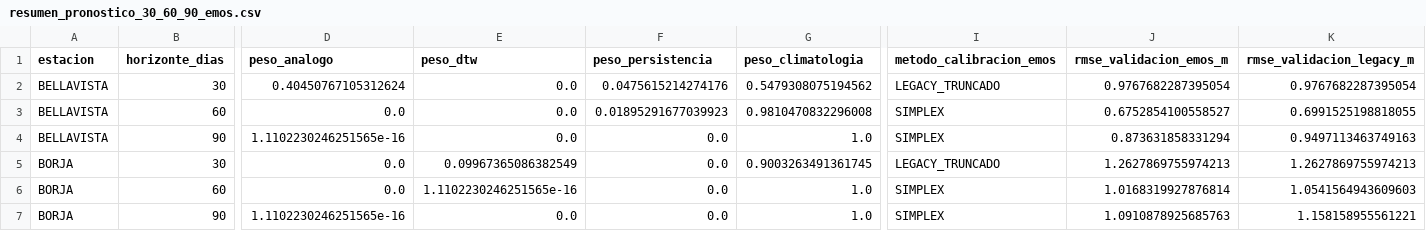
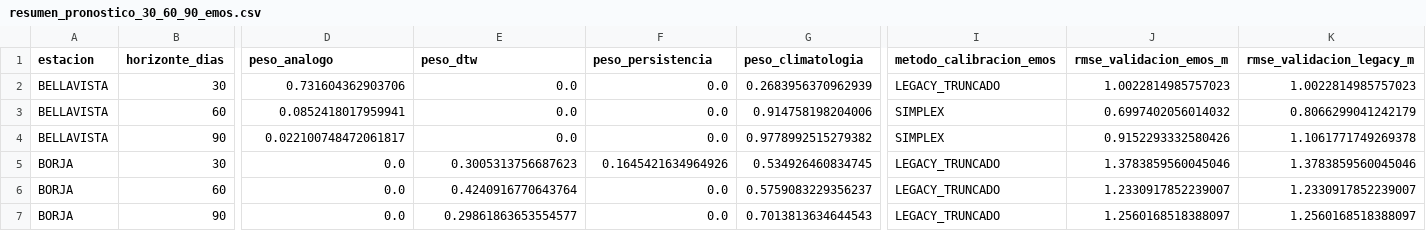
Before and after one commit to KURONO23/LoretoNivelesaCaudales, a CSV file: backend/predicciones_30_60_90/output/resumen_pronostico_30_60_90_emos.csv, drawn as a sheet; only a part is shown, gaps mark what is left out; the diff covers the shown part only; the diff names each change by its address in the sheet, - before the commit and + after, or states it on an @@ line.

```diff
--- a/backend/predicciones_30_60_90/output/resumen_pronostico_30_60_90_emos.csv
+++ b/backend/predicciones_30_60_90/output/resumen_pronostico_30_60_90_emos.csv
-D2 (peso_analogo): 0.40450767105312624
+D2 (peso_analogo): 0.731604362903706
-F2 (peso_persistencia): 0.0475615214274176
+F2 (peso_persistencia): 0.0
-G2 (peso_climatologia): 0.5479308075194562
+G2 (peso_climatologia): 0.2683956370962939
-J2 (rmse_validacion_emos_m): 0.9767682287395054
+J2 (rmse_validacion_emos_m): 1.0022814985757023
-K2 (rmse_validacion_legacy_m): 0.9767682287395054
+K2 (rmse_validacion_legacy_m): 1.0022814985757023
-D3 (peso_analogo): 0.0
+D3 (peso_analogo): 0.0852418017959941
-F3 (peso_persistencia): 0.01895291677039923
+F3 (peso_persistencia): 0.0
-G3 (peso_climatologia): 0.9810470832296008
+G3 (peso_climatologia): 0.914758198204006
-J3 (rmse_validacion_emos_m): 0.6752854100558527
+J3 (rmse_validacion_emos_m): 0.6997402056014032
-K3 (rmse_validacion_legacy_m): 0.6991525198818055
+K3 (rmse_validacion_legacy_m): 0.8066299041242179
-D4 (peso_analogo): 1.1102230246251565e-16
+D4 (peso_analogo): 0.022100748472061817
-G4 (peso_climatologia): 1.0
+G4 (peso_climatologia): 0.9778992515279382
-J4 (rmse_validacion_emos_m): 0.873631858331294
+J4 (rmse_validacion_emos_m): 0.9152293332580426
-K4 (rmse_validacion_legacy_m): 0.9497113463749163
+K4 (rmse_validacion_legacy_m): 1.1061771749269378
-E5 (peso_dtw): 0.09967365086382549
+E5 (peso_dtw): 0.3005313756687623
-F5 (peso_persistencia): 0.0
+F5 (peso_persistencia): 0.1645421634964926
-G5 (peso_climatologia): 0.9003263491361745
+G5 (peso_climatologia): 0.534926460834745
-J5 (rmse_validacion_emos_m): 1.2627869755974213
+J5 (rmse_validacion_emos_m): 1.3783859560045046
-K5 (rmse_validacion_legacy_m): 1.2627869755974213
+K5 (rmse_validacion_legacy_m): 1.3783859560045046
-E6 (peso_dtw): 1.1102230246251565e-16
+E6 (peso_dtw): 0.4240916770643764
-G6 (peso_climatologia): 1.0
+G6 (peso_climatologia): 0.5759083229356237
-I6:I7 (metodo_calibracion_emos): SIMPLEX
+I6:I7 (metodo_calibracion_emos): LEGACY_TRUNCADO
-J6 (rmse_validacion_emos_m): 1.0168319927876814
+J6 (rmse_validacion_emos_m): 1.2330917852239007
-K6 (rmse_validacion_legacy_m): 1.0541564943609603
+K6 (rmse_validacion_legacy_m): 1.2330917852239007
-D7 (peso_analogo): 1.1102230246251565e-16
+D7 (peso_analogo): 0.0
-E7 (peso_dtw): 0.0
+E7 (peso_dtw): 0.29861863653554577
-G7 (peso_climatologia): 1.0
+G7 (peso_climatologia): 0.7013813634644543
-J7 (rmse_validacion_emos_m): 1.0910878925685763
+J7 (rmse_validacion_emos_m): 1.2560168518388097
-K7 (rmse_validacion_legacy_m): 1.158158955561221
+K7 (rmse_validacion_legacy_m): 1.2560168518388097
```
Also changed, not shown: 143 edited cells elsewhere in this file, backend/predicciones_30_60_90/output/pronostico_30_60_90_actual.csv, backend/predicciones_30_60_90/output/pronostico_30_60_90_dtw_actual.csv, 6 other files.
